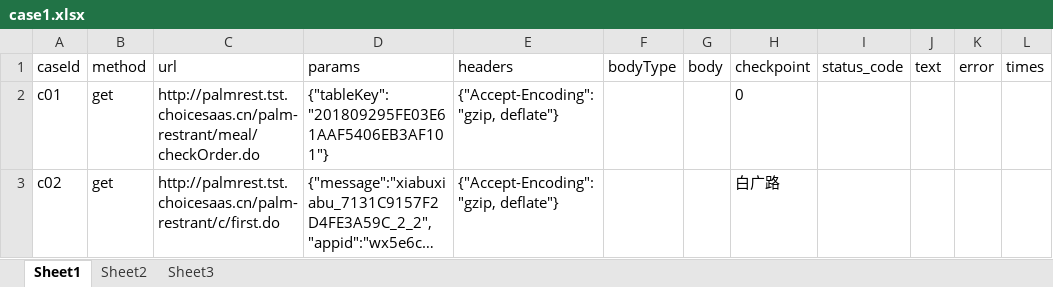
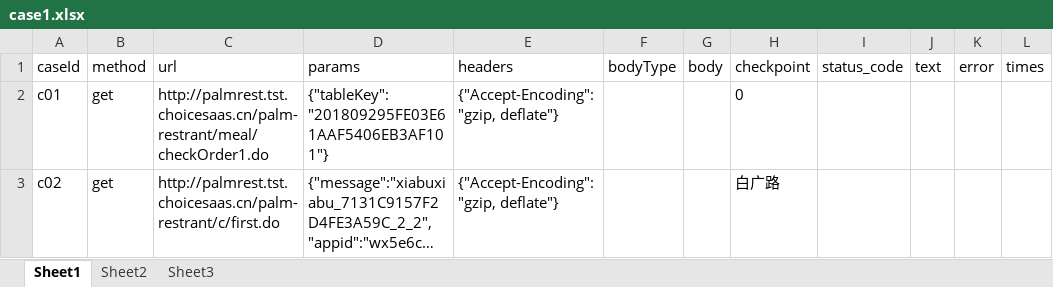
Before and after one commit to suheping/AutoTestPlatform, an Excel workbook: data/case1.xlsx, sheet Sheet1, drawn as a sheet; only a part is shown; long unchanged cells end in …; values as stored, in another font and other column widths than the file's, no borders; the diff names each change by its address in the sheet, - before the commit and + after, or states it on an @@ line.

Commit message:
update

```diff
--- a/data/case1.xlsx (sheet Sheet1)
+++ b/data/case1.xlsx (sheet Sheet1)
-C2 (url): http://palmrest.tst.choicesaas.cn/palm-restrant/meal/checkOrder.do
+C2 (url): http://palmrest.tst.choicesaas.cn/palm-restrant/meal/checkOrder1.do
```
